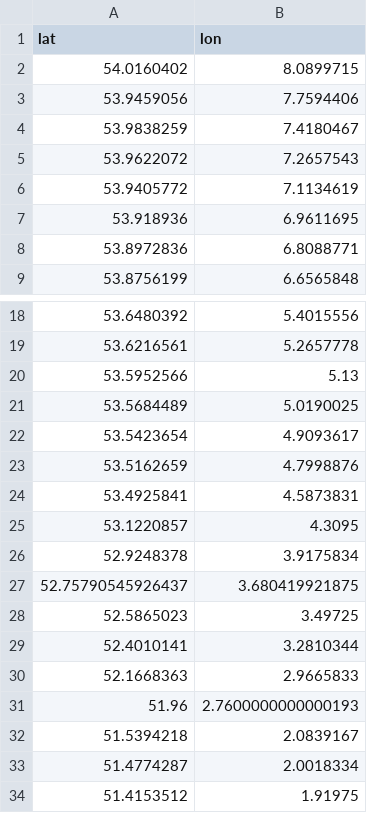
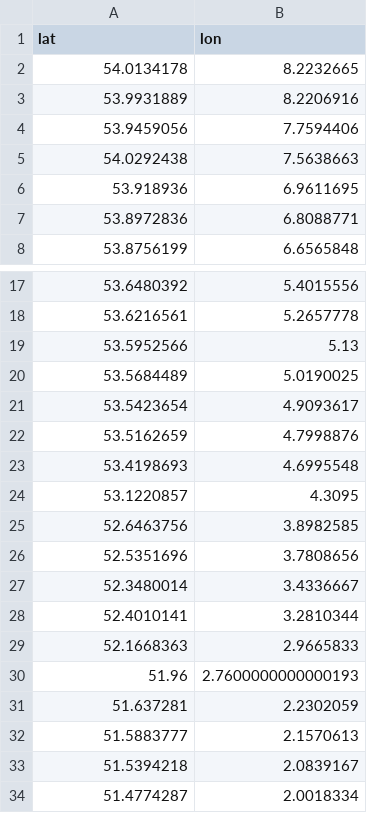
Before and after one commit to Gustavarendd/OSM-TSS-tiles, a CSV file: waypoints-in.csv, drawn as a sheet; only a part is shown, gaps mark what is left out; the shorter side is filled out with more unchanged rows; the diff covers the shown part only.

```diff
--- a/waypoints-in.csv
+++ b/waypoints-in.csv
@@ -1,7 +1,6 @@
 lat,lon
-54.0160402,8.0899715
+54.0134178,8.2232665
+53.9931889,8.2206916
 53.9459056,7.7594406
-53.9838259,7.4180467
-53.9622072,7.2657543
-53.9405772,7.1134619
+54.0292438,7.5638663
 53.918936,6.9611695
@@ -23,7 +22,7 @@ lat,lon
 53.5162659,4.7998876
-53.4925841,4.5873831
+53.4198693,4.6995548
 53.1220857,4.3095
-52.9248378,3.9175834
-52.75790545926437,3.680419921875
-52.5865023,3.49725
+52.6463756,3.8982585
+52.5351696,3.7808656
+52.3480014,3.4336667
 52.4010141,3.2810344
@@ -31,2 +30,4 @@ lat,lon
 51.96,2.7600000000000193
+51.637281,2.2302059
+51.5883777,2.1570613
 51.5394218,2.0839167
```
Also changed, not shown: 30 added rows and 40 removed rows elsewhere in this file, waypoints-out.csv, 6 other files.
